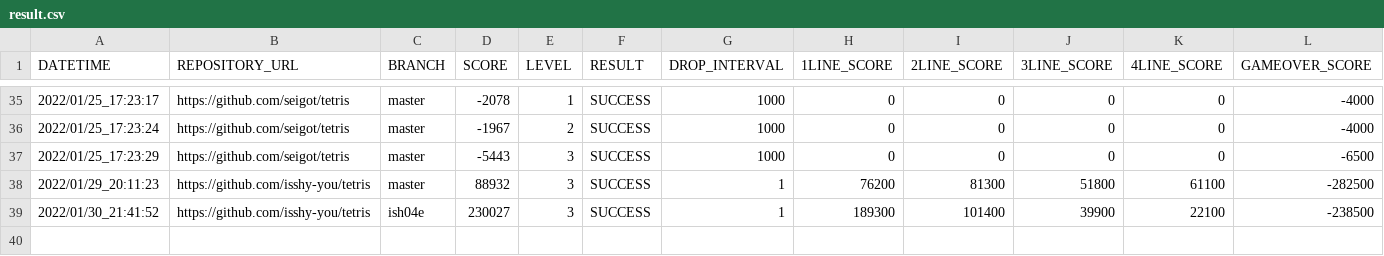
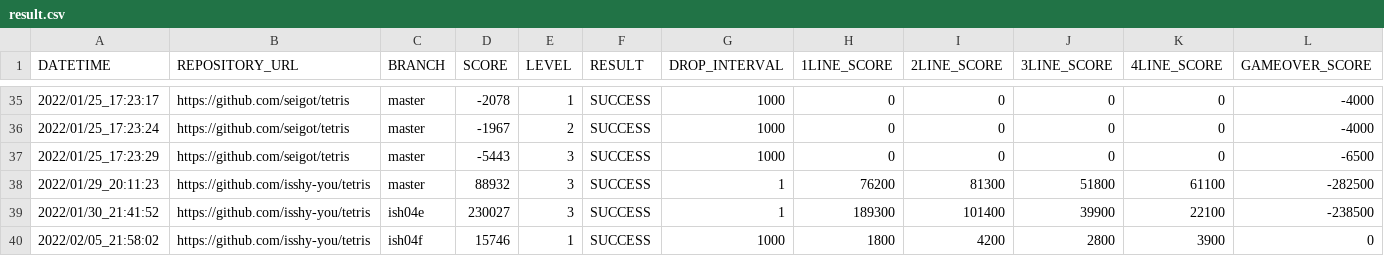
Before and after one commit to ChallengeClub/tetris_score_server, a CSV file: log/result.csv, drawn as a sheet; only a part is shown, gaps mark what is left out; rows hold the shown columns only; the diff names each change by its address in the sheet, - before the commit and + after, or states it on an @@ line.

Commit message:
update result

```diff
--- a/log/result.csv
+++ b/log/result.csv
+row 40: 2022/02/05_21:58:02 | https://github.com/isshy-you/tetris | ish04f | 15746 | 1 | SUCCESS | 1000 | 1800 | 4200 | 2800 | 3900 | 0
```
Also changed, not shown: log/result_level_1.csv, log/result_ranking_level_1.csv.
